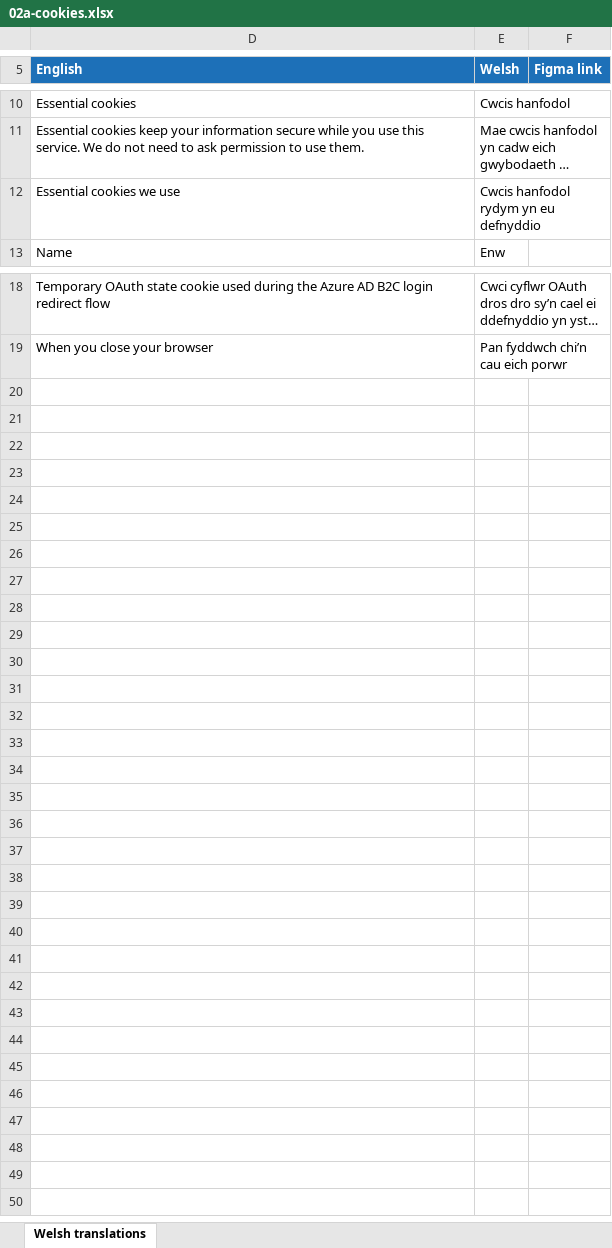
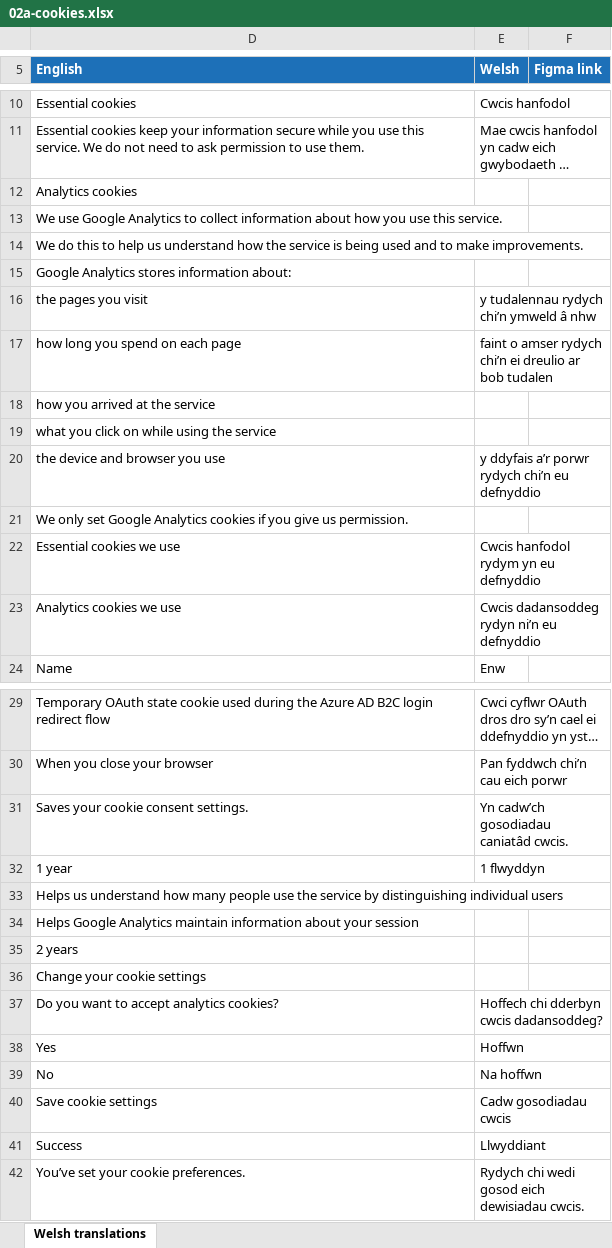
Before and after one commit to DEFRA/waste-obligations-frontend, an Excel workbook: translations/welsh-translations/xlsx/02a-cookies.xlsx, sheet Welsh translations, drawn as a sheet; only a part is shown, gaps mark what is left out; long unchanged cells end in …; values as stored, in another font and other column widths than the file's, no borders; the diff names each change by its address in the sheet, - before the commit and + after, or states it on an @@ line.

Commit message:
MO-515/516: add GA analytics and update cookie page

```diff
--- a/translations/welsh-translations/xlsx/02a-cookies.xlsx (sheet Welsh translations)
+++ b/translations/welsh-translations/xlsx/02a-cookies.xlsx (sheet Welsh translations)
+row 12: Analytics cookies
+row 13: We use Google Analytics to collect information about how you use this service.
+row 14: We do this to help us understand how the service is being used and to make improvements.
+row 15: Google Analytics stores information about:
+row 16: the pages you visit | y tudalennau rydych chi’n ymweld â nhw
+row 17: how long you spend on each page | faint o amser rydych chi’n ei dreulio ar bob tudalen
+row 18: how you arrived at the service
+row 19: what you click on while using the service
+row 20: the device and browser you use | y ddyfais a’r porwr rydych chi’n eu defnyddio
+row 21: We only set Google Analytics cookies if you give us permission.
+row 23: Analytics cookies we use | Cwcis dadansoddeg rydyn ni’n eu defnyddio
+row 31: Saves your cookie consent settings. | Yn cadw’ch gosodiadau caniatâd cwcis.
+row 32: 1 year | 1 flwyddyn
+row 33: Helps us understand how many people use the service by distinguishing individual users
+row 34: Helps Google Analytics maintain information about your session
+row 35: 2 years
+row 36: Change your cookie settings
+row 37: Do you want to accept analytics cookies? | Hoffech chi dderbyn cwcis dadansoddeg?
+row 38: Yes | Hoffwn
+row 39: No | Na hoffwn
+row 40: Save cookie settings | Cadw gosodiadau cwcis
+row 41: Success | Llwyddiant
+row 42: You’ve set your cookie preferences. | Rydych chi wedi gosod eich dewisiadau cwcis.
```
Also changed, not shown: hidden cells, translations/welsh-translations/xlsx/00-shared-layout.xlsx, 37 other files.
